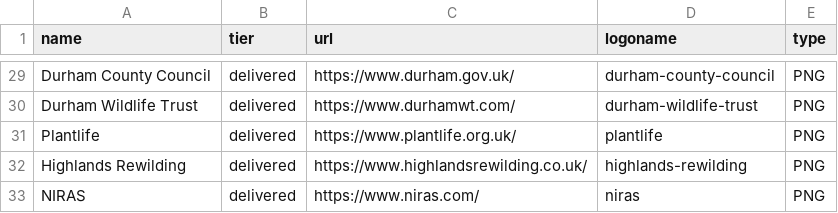
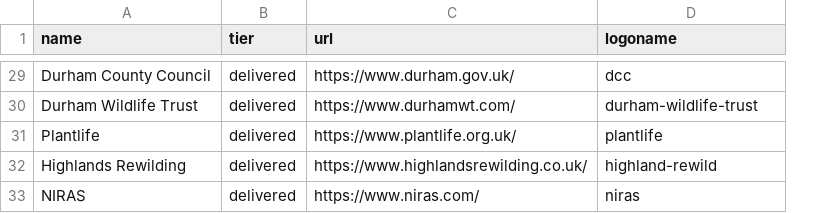
Before and after one commit to netgain-dfa/netgain-dfa.github.io, a CSV file: data/partners.csv, drawn as a sheet; only a part is shown, gaps mark what is left out; the diff covers the shown part only; the diff names each change by its address in the sheet, - before the commit and + after, or states it on an @@ line.

```diff
--- a/data/partners.csv
+++ b/data/partners.csv
-column E (type), rows 29-33: all PNG
-D29 (logoname): durham-county-council
+D29 (logoname): dcc
-D32 (logoname): highlands-rewilding
+D32 (logoname): highland-rewild
```
Also changed, not shown: 16 edited cells elsewhere in this file, 19 other files.
